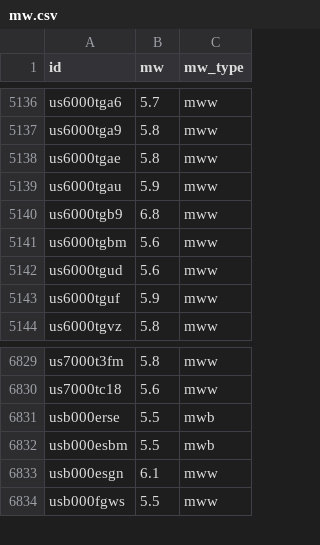
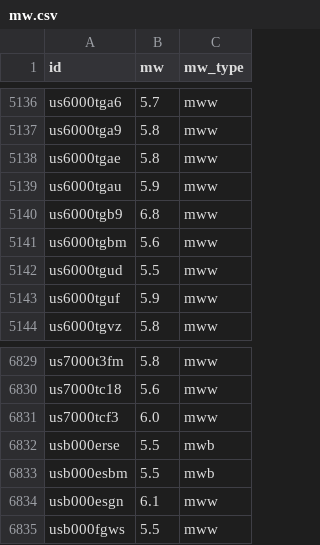
Before and after one commit to judithhubbard/earthquake-stats, a CSV file: pipeline/mw.csv, drawn as a sheet; only a part is shown, gaps mark what is left out.

```diff
--- a/pipeline/mw.csv
+++ b/pipeline/mw.csv
@@ -5141,3 +5141,3 @@ us6000tgb9,6.8,mww
 us6000tgbm,5.6,mww
-us6000tgud,5.6,mww
+us6000tgud,5.5,mww
 us6000tguf,5.9,mww
@@ -6830,2 +6830,3 @@ us7000t3fm,5.8,mww
 us7000tc18,5.6,mww
+us7000tcf3,6.0,mww
 usb000erse,5.5,mwb
```
